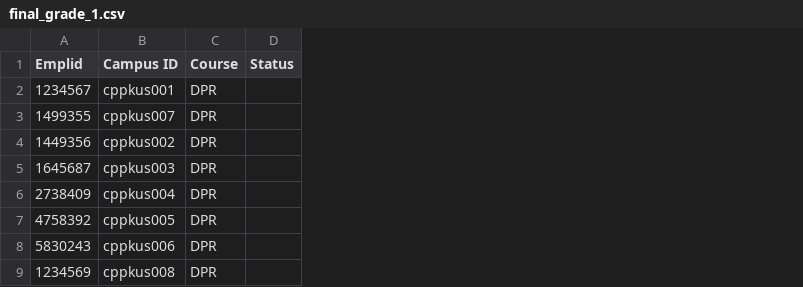
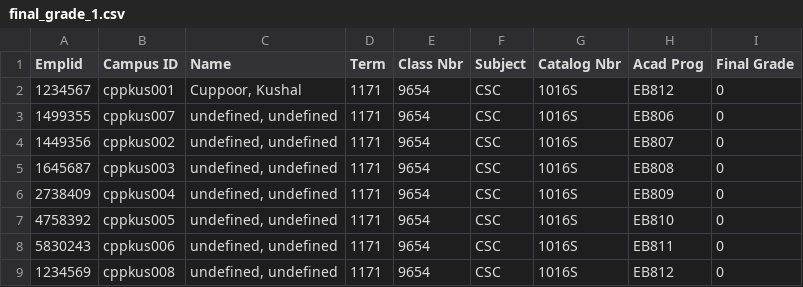
Before and after one commit to acuppoor/Student-Mark-System, a CSV file: public/generated_files/final_grade_1.csv, drawn as a sheet; removed rows and columns are numbered as before the commit, all else as after; the diff names each change by its address in the sheet, - before the commit and + after, or states it on an @@ line.

Commit message:
Dept admin can now view/edit courses

```diff
--- a/public/generated_files/final_grade_1.csv
+++ b/public/generated_files/final_grade_1.csv
-column C (Course), rows 2-9: all DPR
-column D (Status), empty
+column C (Name), rows 2-9: Cuppoor, Kushal | undefined, undefined | undefined, undefined | undefined, undefined | undefined, undefined | undefined, undefined | undefined, undefined | undefined, undefined
+column D (Term), rows 2-9: all 1171
+column E (Class Nbr), rows 2-9: all 9654
+column F (Subject), rows 2-9: all CSC
+column G (Catalog Nbr), rows 2-9: all 1016S
+column H (Acad Prog), rows 2-9: EB812 | EB806 | EB807 | EB808 | EB809 | EB810 | EB811 | EB812
+column I (Final Grade), rows 2-9: all 0
```
Also changed, not shown: public/generated_files/class_year_marks_1.csv, public/generated_files/coursework_marks_1.csv, 22 other files.
